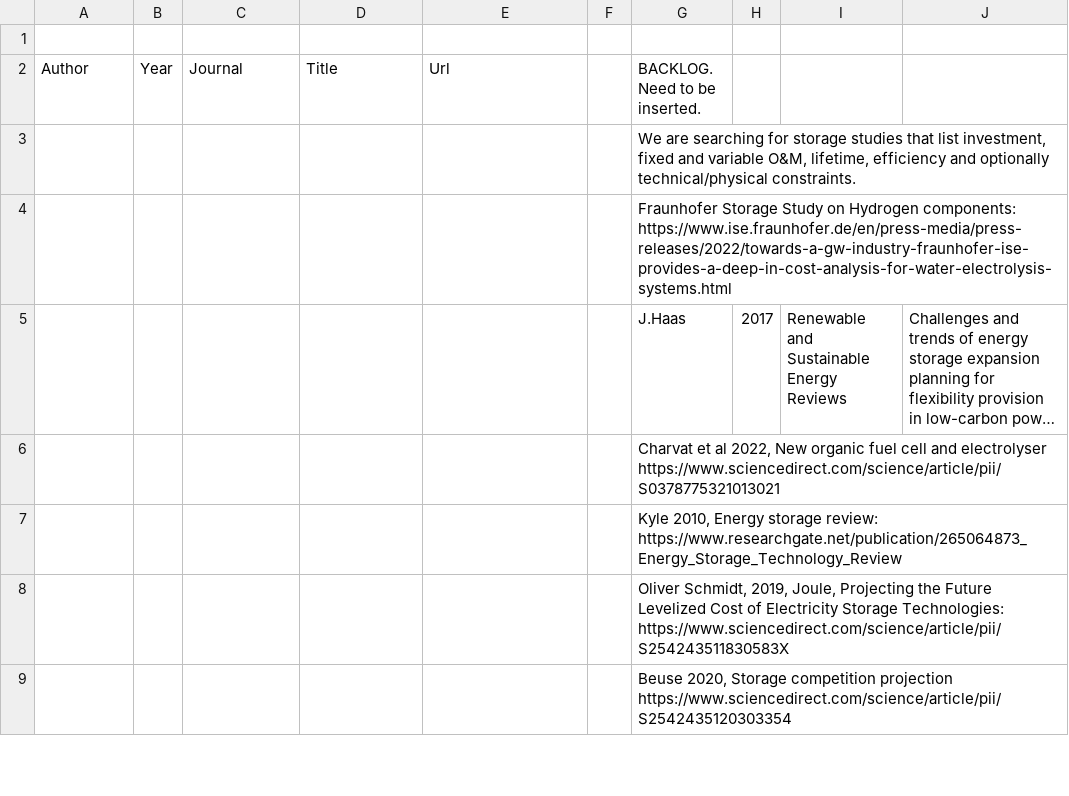
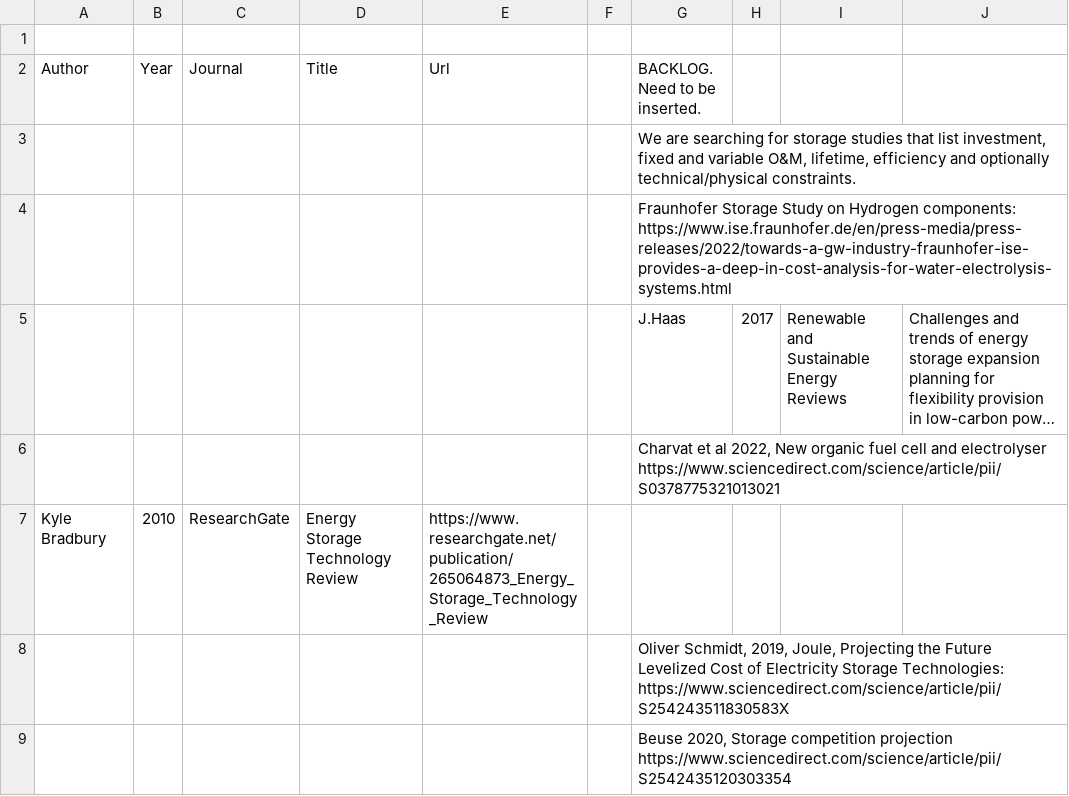
Before and after one commit to pz-max/storage-team, a CSV file: energy-storage-literature.csv, drawn as a sheet; only a part is shown; long unchanged cells end in ….

Commit message:
add literature
I added Kyle to the literature

```diff
--- a/energy-storage-literature.csv
+++ b/energy-storage-literature.csv
@@ -6,3 +6,3 @@ Author,Year,Journal,Title,Url,,BACKLOG. Need to be inserted.
 ,,,,,,"Charvat et al 2022, New organic fuel cell and electrolyser https://www.sciencedirect.com/science/article/pii/S0378775321013021"
-,,,,,,"Kyle 2010, Energy storage review: https://www.researchgate.net/publication/265064873_Energy_Storage_Technology_Review"
+Kyle Bradbury,2010,ResearchGate,Energy Storage Technology Review,https://www.researchgate.net/publication/265064873_Energy_Storage_Technology_Review
 ,,,,,,"Oliver Schmidt, 2019, Joule, Projecting the Future Levelized Cost of Electricity Storage Technologies: https://www.sciencedirect.com/science/article/pii/S254243511830583X"
```
